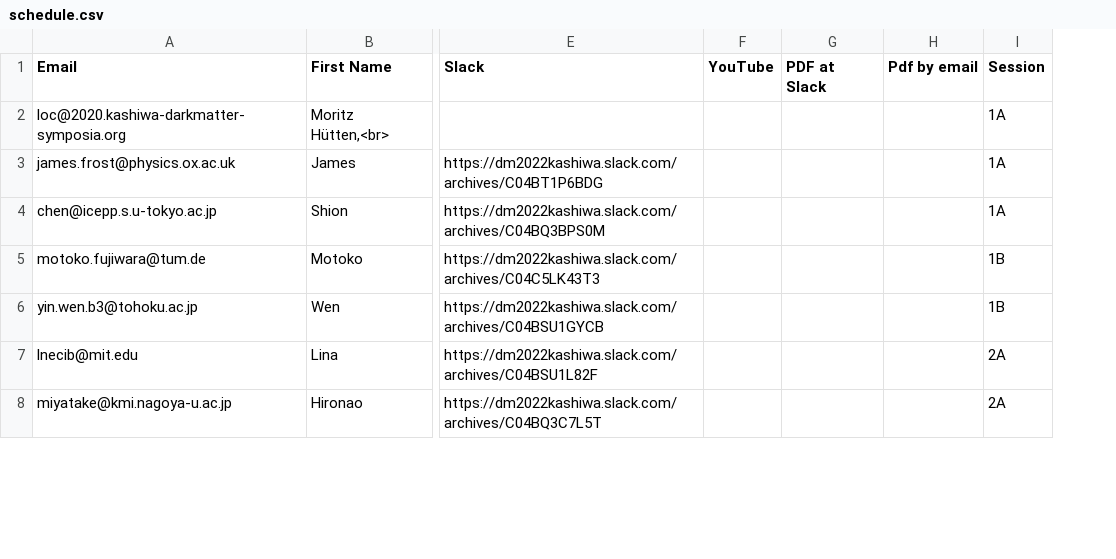
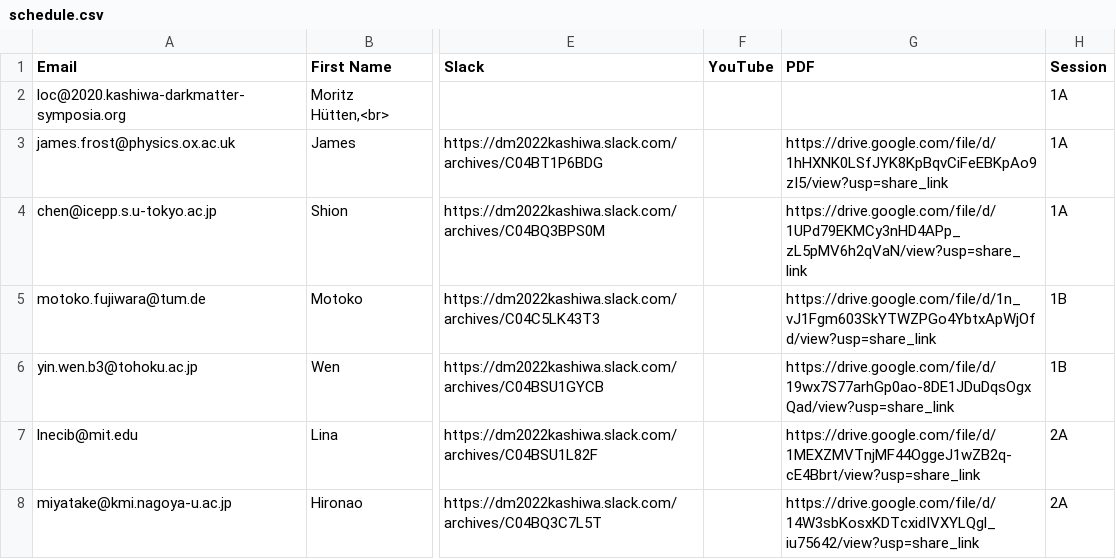
Before and after one commit to moritzhuetten/sazerac_template, a CSV file: data/schedule.csv, drawn as a sheet; only a part is shown, gaps mark what is left out; removed rows and columns are numbered as before the commit, all else as after; the diff covers the shown part only; the diff names each change by its address in the sheet, - before the commit and + after, or states it on an @@ line.

```diff
--- a/data/schedule.csv
+++ b/data/schedule.csv
-column G (PDF at Slack), empty
-column H (Pdf by email), empty
+column G (PDF), rows 3-8: https://drive.google.com/file/d/1hHXNK0LSfJYK8KpBqvCiFeEBKpAo9zI5/view?usp=share_link | https://drive.google.com/file/d/1UPd79EKMCy3nHD4APp_zL5pMV6h2qVaN/view?usp=share_link | https://drive.google.com/file/d/1n_vJ1Fgm603SkYTWZPGo4YbtxApWjOfd/view?usp=share_link | https://drive.google.com/file/d/19wx7S77arhGp0ao-8DE1JDuDqsOgxQad/view?usp=share_link | https://drive.google.com/file/d/1MEXZMVTnjMF44OggeJ1wZB2q-cE4Bbrt/view?usp=share_link | https://drive.google.com/file/d/14W3sbKosxKDTcxidIVXYLQgl_iu75642/view?usp=share_link
```
Also changed, not shown: 1 removed row and 14 edited cells elsewhere in this file, data/posters.csv, 2 other files.
